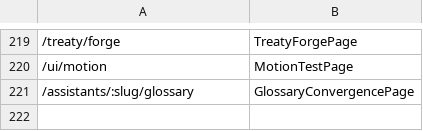
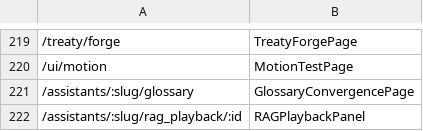
Before and after one commit to clwest/donkey_workspace, a CSV file: App_jsx_Routes.csv, drawn as a sheet; only a part is shown, gaps mark what is left out; the diff names each change by its address in the sheet, - before the commit and + after, or states it on an @@ line.

Commit message:
Add RAG playback logging and panel

```diff
--- a/App_jsx_Routes.csv
+++ b/App_jsx_Routes.csv
+row 222: /assistants/:slug/rag_playback/:id | RAGPlaybackPanel
```
Also changed, not shown: 13 other files.
